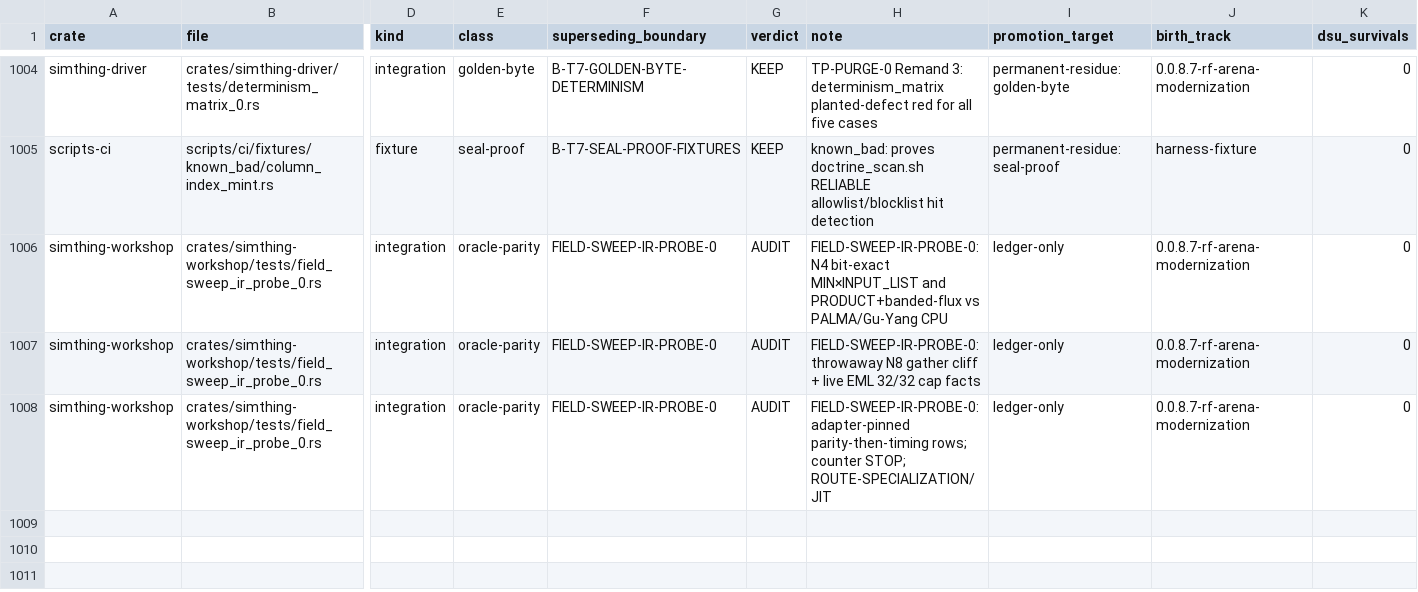
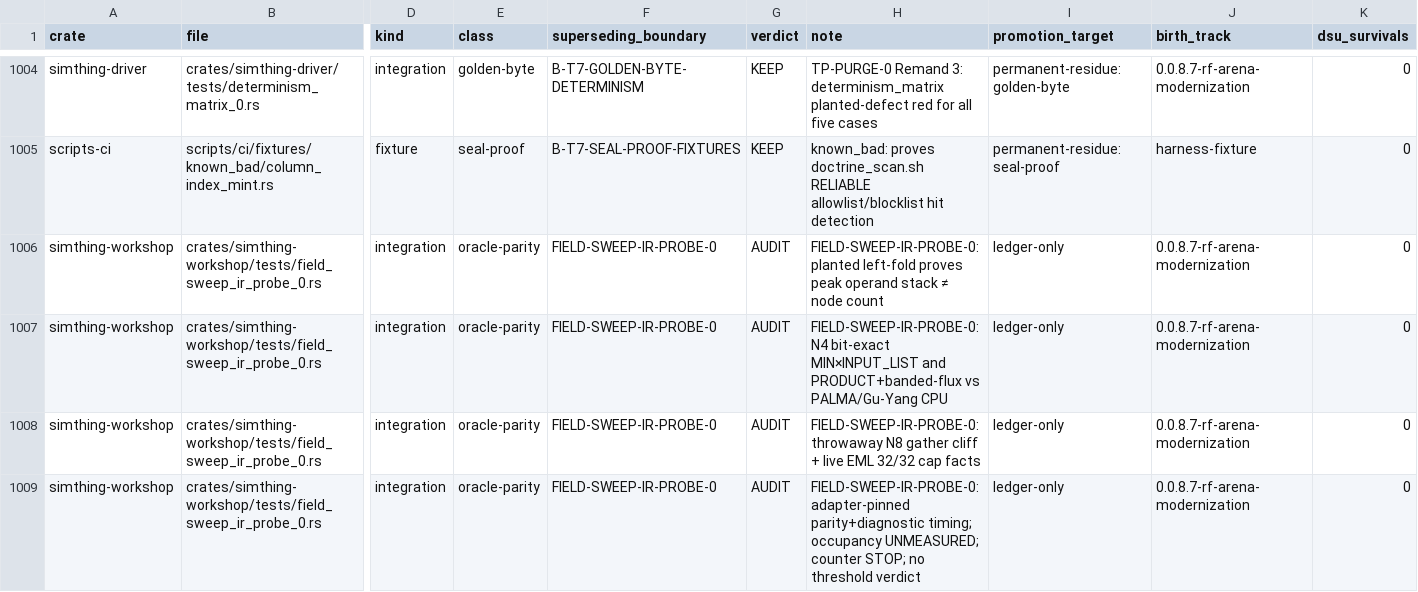
Before and after one commit to khorum08/SimThing, a TSV file: scripts/ci/test_inventory.tsv, drawn as a sheet; only a part is shown, gaps mark what is left out; addresses are those after the commit; rows hold the shown columns only; the diff names each change by its address in the sheet, - before the commit and + after, or states it on an @@ line.

```diff
--- a/scripts/ci/test_inventory.tsv
+++ b/scripts/ci/test_inventory.tsv
+row 1006: simthing-workshop | crates/simthing-workshop/tests/field_sweep_ir_probe_0.rs | integration | oracle-parity | FIELD-SWEEP-IR-PROBE-0 | AUDIT | FIELD-SWEEP-IR-PROBE-0: planted left-fold proves peak operand stack ≠ node count | ledger-only | 0.0.8.7-rf-arena-modernization | 0
-H1009 (note): FIELD-SWEEP-IR-PROBE-0: adapter-pinned parity-then-timing rows; counter STOP; ROUTE-SPECIALIZATION/JIT
+H1009 (note): FIELD-SWEEP-IR-PROBE-0: adapter-pinned parity+diagnostic timing; occupancy UNMEASURED; counter STOP; no threshold verdict
```
Also changed, not shown: 8 other files.
